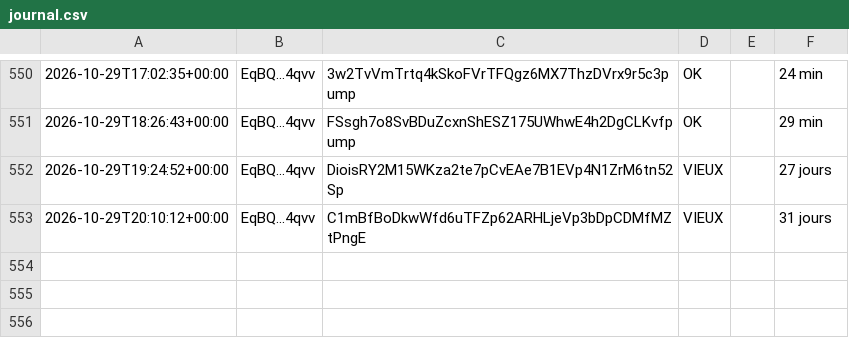
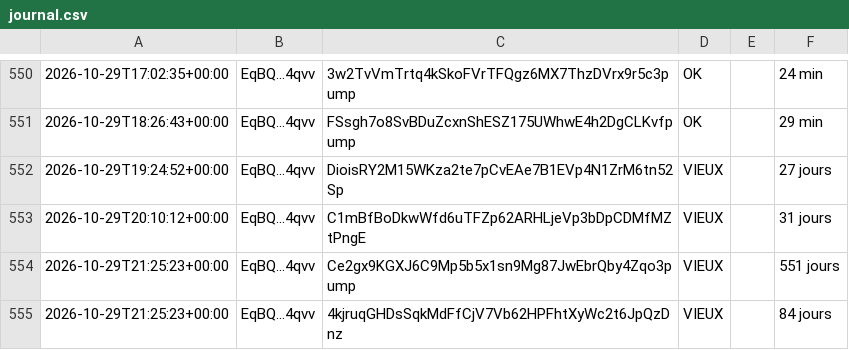
Before and after one commit to mayosama0704-crypto/alerte-trader, a CSV file: journal.csv, drawn as a sheet; only a part is shown, gaps mark what is left out; the diff names each change by its address in the sheet, - before the commit and + after, or states it on an @@ line.

```diff
--- a/journal.csv
+++ b/journal.csv
+row 554: 2026-10-29T21:25:23+00:00 | EqBQ...4qvv | Ce2gx9KGXJ6C9Mp5b5x1sn9Mg87JwEbrQby4Zqo3pump | VIEUX |  | 551 jours
+row 555: 2026-10-29T21:25:23+00:00 | EqBQ...4qvv | 4kjruqGHDsSqkMdFfCjV7Vb62HPFhtXyWc2t6JpQzDnz | VIEUX |  | 84 jours
```
Also changed, not shown: 1 other file.
